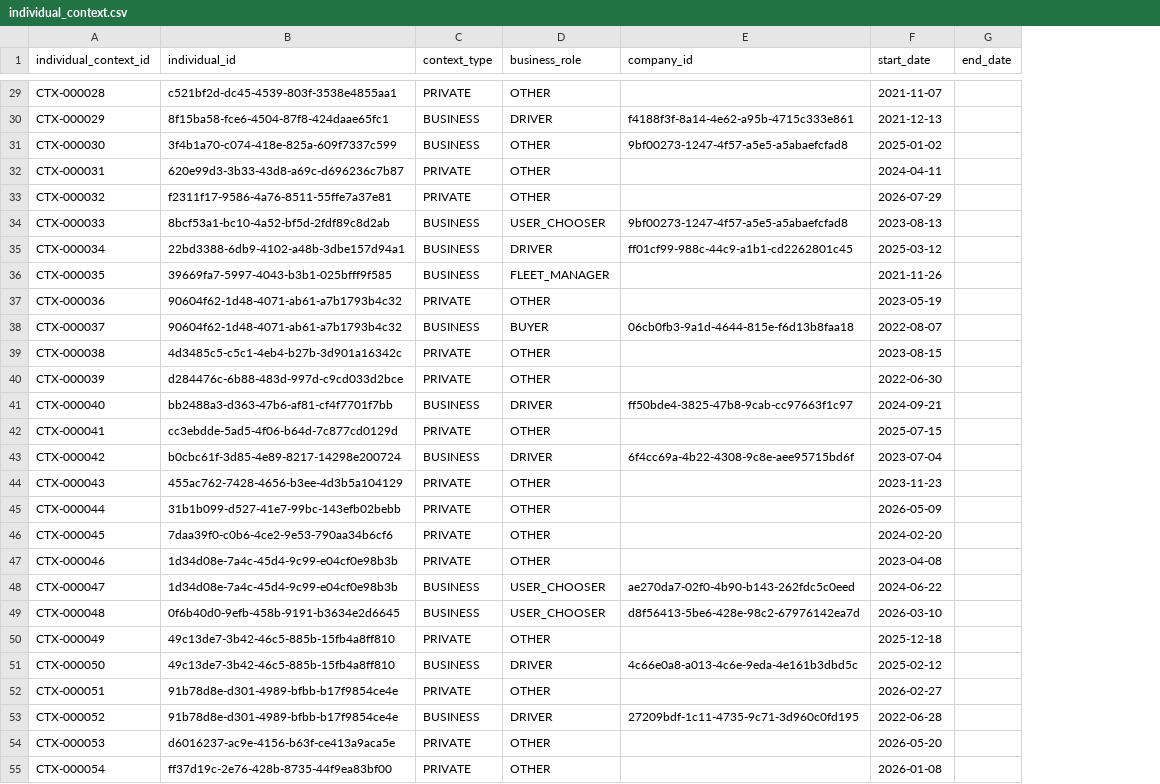
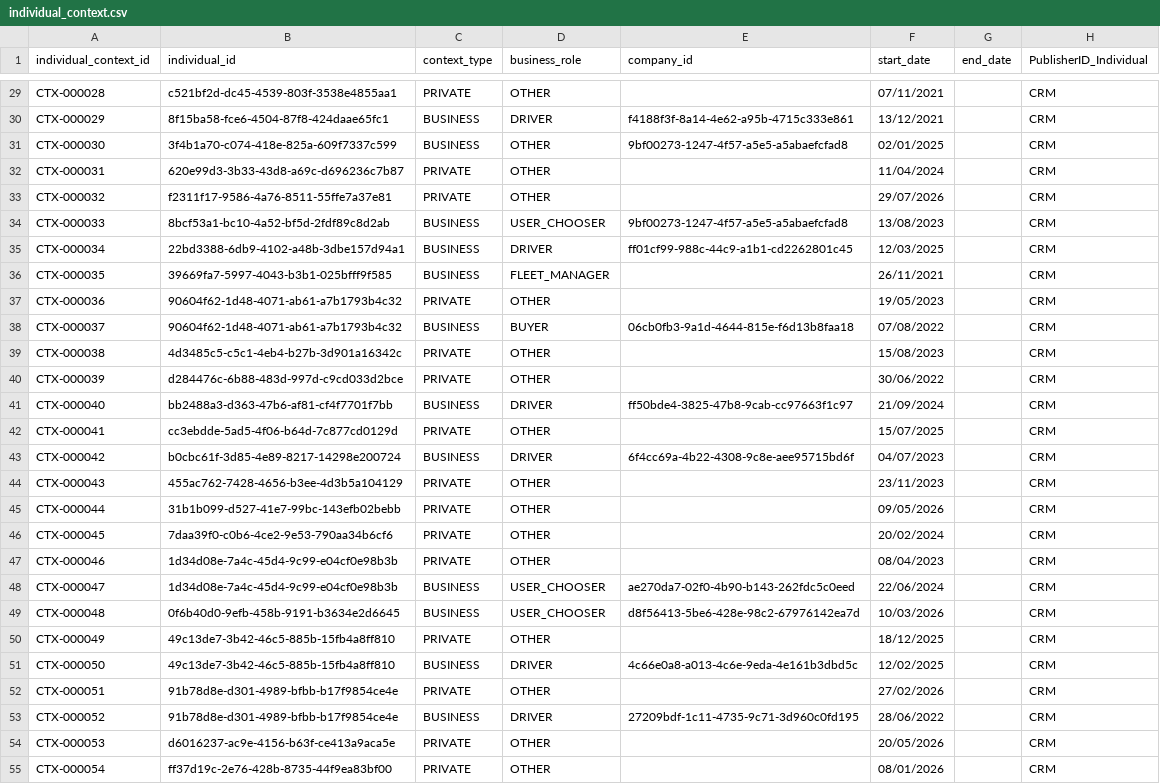
Before and after one commit to dereksemarchy/mercedes, a CSV file: input/source_data/individual_context.csv, drawn as a sheet; only a part is shown, gaps mark what is left out; the diff covers the shown part only; the diff names each change by its address in the sheet, - before the commit and + after, or states it on an @@ line.

Commit message:
Add IndividualContextImportCollectionView and update references
- Introduced IndividualContextImportCollectionView with specified properties and columns in CustomerMDM_DataProduct.json.
- Updated references in IndividualBusinessView.BusinessView.seml to include new collection view for IndividualContexts.
- Modified AuthorIndividualContexts.Stepper.seml to use the new collection view.
- Created IndividualContextImportCollectionView.CollectionView.seml to define the structure and behavior of the new collection view.

```diff
--- a/input/source_data/individual_context.csv
+++ b/input/source_data/individual_context.csv
+column H (PublisherID_Individual), rows 29-55: all CRM
-F29 (start_date): 2021-11-07
+F29 (start_date): 07/11/2021
-F30 (start_date): 2021-12-13
+F30 (start_date): 13/12/2021
-F31 (start_date): 2025-01-02
+F31 (start_date): 02/01/2025
-F32 (start_date): 2024-04-11
+F32 (start_date): 11/04/2024
-F33 (start_date): 2026-07-29
+F33 (start_date): 29/07/2026
-F34 (start_date): 2023-08-13
+F34 (start_date): 13/08/2023
-F35 (start_date): 2025-03-12
+F35 (start_date): 12/03/2025
-F36 (start_date): 2021-11-26
+F36 (start_date): 26/11/2021
-F37 (start_date): 2023-05-19
+F37 (start_date): 19/05/2023
-F38 (start_date): 2022-08-07
+F38 (start_date): 07/08/2022
-F39 (start_date): 2023-08-15
+F39 (start_date): 15/08/2023
-F40 (start_date): 2022-06-30
+F40 (start_date): 30/06/2022
-F41 (start_date): 2024-09-21
+F41 (start_date): 21/09/2024
-F42 (start_date): 2025-07-15
+F42 (start_date): 15/07/2025
-F43 (start_date): 2023-07-04
+F43 (start_date): 04/07/2023
-F44 (start_date): 2023-11-23
+F44 (start_date): 23/11/2023
-F45 (start_date): 2026-05-09
+F45 (start_date): 09/05/2026
-F46 (start_date): 2024-02-20
+F46 (start_date): 20/02/2024
-F47 (start_date): 2023-04-08
+F47 (start_date): 08/04/2023
-F48 (start_date): 2024-06-22
+F48 (start_date): 22/06/2024
-F49 (start_date): 2026-03-10
+F49 (start_date): 10/03/2026
-F50 (start_date): 2025-12-18
+F50 (start_date): 18/12/2025
-F51 (start_date): 2025-02-12
+F51 (start_date): 12/02/2025
-F52 (start_date): 2026-02-27
+F52 (start_date): 27/02/2026
-F53 (start_date): 2022-06-28
+F53 (start_date): 28/06/2022
-F54 (start_date): 2026-05-20
+F54 (start_date): 20/05/2026
-F55 (start_date): 2026-01-08
+F55 (start_date): 08/01/2026
```
Also changed, not shown: 94 edited cells elsewhere in this file, 4 other files.
